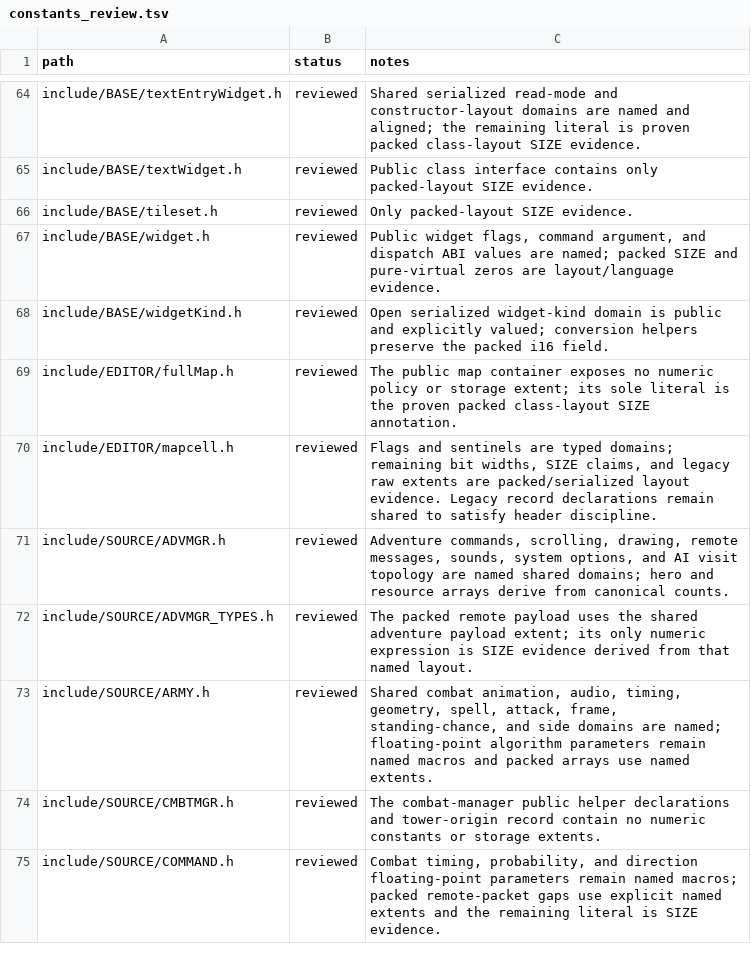
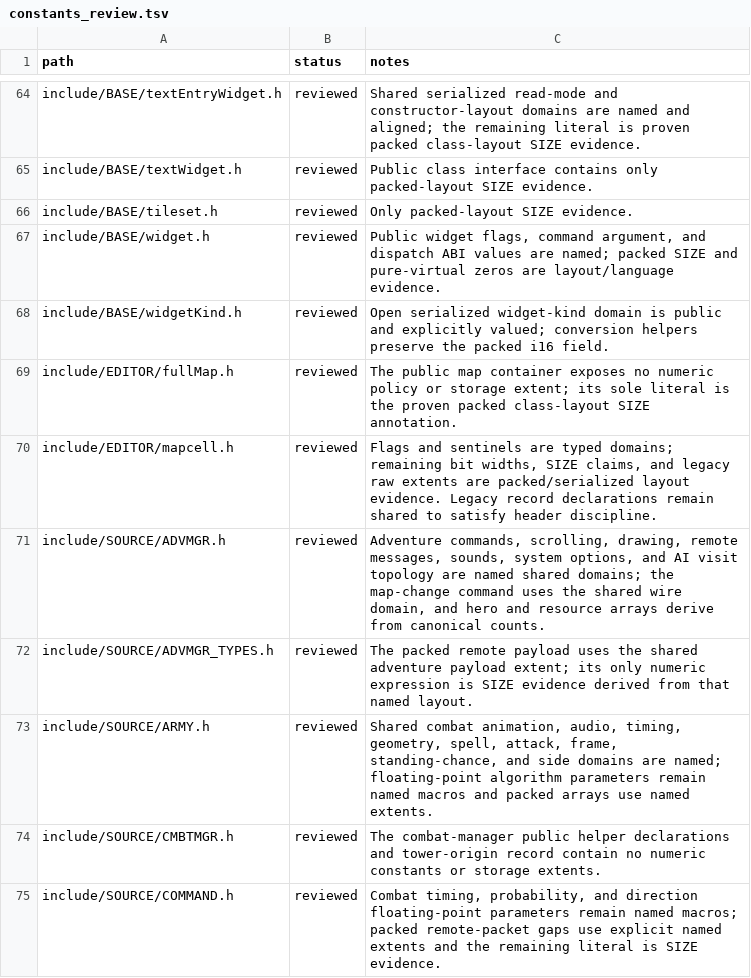
Before and after one commit to sushi-shi/homm2-decomp, a TSV file: config/constants_review.tsv, drawn as a sheet; only a part is shown, gaps mark what is left out; the diff covers the shown part only.

```diff
--- a/config/constants_review.tsv
+++ b/config/constants_review.tsv
@@ -70,3 +70,3 @@ include/EDITOR/fullMap.h	reviewed	The public map container exposes no numeric po
 include/EDITOR/mapcell.h	reviewed	Flags and sentinels are typed domains; remaining bit widths, SIZE claims, and legacy raw extents are packed/serialized layout evidence. Legacy record declarations remain shared to satisfy header discipline.
-include/SOURCE/ADVMGR.h	reviewed	Adventure commands, scrolling, drawing, remote messages, sounds, system options, and AI visit topology are named shared domains; hero and resource arrays derive from canonical counts.
+include/SOURCE/ADVMGR.h	reviewed	Adventure commands, scrolling, drawing, remote messages, sounds, system options, and AI visit topology are named shared domains; the map-change command uses the shared wire domain, and hero and resource arrays derive from canonical counts.
 include/SOURCE/ADVMGR_TYPES.h	reviewed	The packed remote payload uses the shared adventure payload extent; its only numeric expression is SIZE evidence derived from that named layout.
```
Also changed, not shown: 4 edited cells elsewhere in this file, 12 other files.
